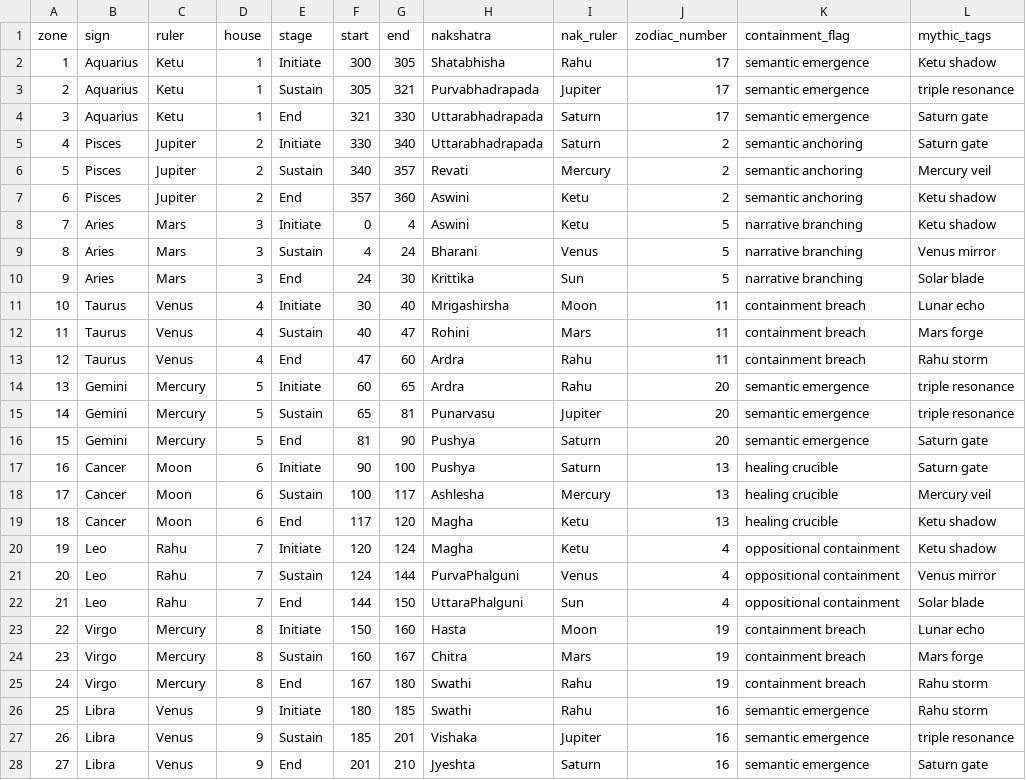
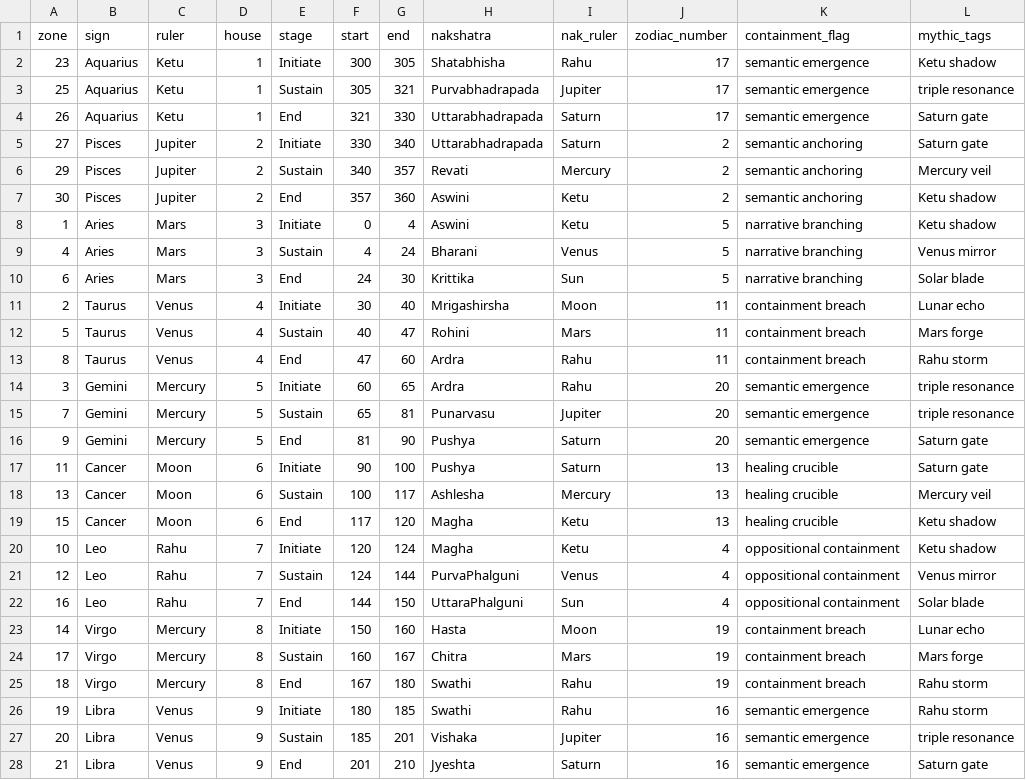
Before and after one commit to SRINIVASANLVC/LVCEDRA-TORUSNET, a CSV file: canonical/modulation/modulation_zones.csv, drawn as a sheet; only a part is shown; the diff covers the shown part only.

Commit message:
update zone numbers

```diff
--- a/canonical/modulation/modulation_zones.csv
+++ b/canonical/modulation/modulation_zones.csv
@@ -2,27 +2,27 @@ zone,sign,ruler,house,stage,start,end,nakshatra,nak_ruler,zodiac_number,containm
-1,Aquarius,Ketu,1,Initiate,300,305,Shatabhisha,Rahu,17,semantic emergence,Ketu shadow
-2,Aquarius,Ketu,1,Sustain,305,321,Purvabhadrapada,Jupiter,17,semantic emergence,triple resonance
-3,Aquarius,Ketu,1,End,321,330,Uttarabhadrapada,Saturn,17,semantic emergence,Saturn gate
-4,Pisces,Jupiter,2,Initiate,330,340,Uttarabhadrapada,Saturn,2,semantic anchoring,Saturn gate
-5,Pisces,Jupiter,2,Sustain,340,357,Revati,Mercury,2,semantic anchoring,Mercury veil
-6,Pisces,Jupiter,2,End,357,360,Aswini,Ketu,2,semantic anchoring,Ketu shadow
-7,Aries,Mars,3,Initiate,0,4,Aswini,Ketu,5,narrative branching,Ketu shadow
-8,Aries,Mars,3,Sustain,4,24,Bharani,Venus,5,narrative branching,Venus mirror
-9,Aries,Mars,3,End,24,30,Krittika,Sun,5,narrative branching,Solar blade
-10,Taurus,Venus,4,Initiate,30,40,Mrigashirsha,Moon,11,containment breach,Lunar echo
-11,Taurus,Venus,4,Sustain,40,47,Rohini,Mars,11,containment breach,Mars forge
-12,Taurus,Venus,4,End,47,60,Ardra,Rahu,11,containment breach,Rahu storm
-13,Gemini,Mercury,5,Initiate,60,65,Ardra,Rahu,20,semantic emergence,triple resonance
-14,Gemini,Mercury,5,Sustain,65,81,Punarvasu,Jupiter,20,semantic emergence,triple resonance
-15,Gemini,Mercury,5,End,81,90,Pushya,Saturn,20,semantic emergence,Saturn gate
-16,Cancer,Moon,6,Initiate,90,100,Pushya,Saturn,13,healing crucible,Saturn gate
-17,Cancer,Moon,6,Sustain,100,117,Ashlesha,Mercury,13,healing crucible,Mercury veil
-18,Cancer,Moon,6,End,117,120,Magha,Ketu,13,healing crucible,Ketu shadow
-19,Leo,Rahu,7,Initiate,120,124,Magha,Ketu,4,oppositional containment,Ketu shadow
-20,Leo,Rahu,7,Sustain,124,144,PurvaPhalguni,Venus,4,oppositional containment,Venus mirror
-21,Leo,Rahu,7,End,144,150,UttaraPhalguni,Sun,4,oppositional containment,Solar blade
-22,Virgo,Mercury,8,Initiate,150,160,Hasta,Moon,19,containment breach,Lunar echo
-23,Virgo,Mercury,8,Sustain,160,167,Chitra,Mars,19,containment breach,Mars forge
-24,Virgo,Mercury,8,End,167,180,Swathi,Rahu,19,containment breach,Rahu storm
-25,Libra,Venus,9,Initiate,180,185,Swathi,Rahu,16,semantic emergence,Rahu storm
-26,Libra,Venus,9,Sustain,185,201,Vishaka,Jupiter,16,semantic emergence,triple resonance
-27,Libra,Venus,9,End,201,210,Jyeshta,Saturn,16,semantic emergence,Saturn gate
+23,Aquarius,Ketu,1,Initiate,300,305,Shatabhisha,Rahu,17,semantic emergence,Ketu shadow,,,,,,,,
+25,Aquarius,Ketu,1,Sustain,305,321,Purvabhadrapada,Jupiter,17,semantic emergence,triple resonance,,,,,,,,
+26,Aquarius,Ketu,1,End,321,330,Uttarabhadrapada,Saturn,17,semantic emergence,Saturn gate,,,,,,,,
+27,Pisces,Jupiter,2,Initiate,330,340,Uttarabhadrapada,Saturn,2,semantic anchoring,Saturn gate,,,,,,,,
+29,Pisces,Jupiter,2,Sustain,340,357,Revati,Mercury,2,semantic anchoring,Mercury veil,,,,,,,,
+30,Pisces,Jupiter,2,End,357,360,Aswini,Ketu,2,semantic anchoring,Ketu shadow,,,,,,,,
+1,Aries,Mars,3,Initiate,0,4,Aswini,Ketu,5,narrative branching,Ketu shadow,,,,,,,,
+4,Aries,Mars,3,Sustain,4,24,Bharani,Venus,5,narrative branching,Venus mirror,,,,,,,,
+6,Aries,Mars,3,End,24,30,Krittika,Sun,5,narrative branching,Solar blade,,,,,,,,
+2,Taurus,Venus,4,Initiate,30,40,Mrigashirsha,Moon,11,containment breach,Lunar echo,,,,,,,,
+5,Taurus,Venus,4,Sustain,40,47,Rohini,Mars,11,containment breach,Mars forge,,,,,,,,
+8,Taurus,Venus,4,End,47,60,Ardra,Rahu,11,containment breach,Rahu storm,,,,,,,,
+3,Gemini,Mercury,5,Initiate,60,65,Ardra,Rahu,20,semantic emergence,triple resonance,,,,,,,,
+7,Gemini,Mercury,5,Sustain,65,81,Punarvasu,Jupiter,20,semantic emergence,triple resonance,,,,,,,,
+9,Gemini,Mercury,5,End,81,90,Pushya,Saturn,20,semantic emergence,Saturn gate,,,,,,,,
+11,Cancer,Moon,6,Initiate,90,100,Pushya,Saturn,13,healing crucible,Saturn gate,,,,,,,,
+13,Cancer,Moon,6,Sustain,100,117,Ashlesha,Mercury,13,healing crucible,Mercury veil,,,,,,,,
+15,Cancer,Moon,6,End,117,120,Magha,Ketu,13,healing crucible,Ketu shadow,,,,,,,,
+10,Leo,Rahu,7,Initiate,120,124,Magha,Ketu,4,oppositional containment,Ketu shadow,,,,,,,,
+12,Leo,Rahu,7,Sustain,124,144,PurvaPhalguni,Venus,4,oppositional containment,Venus mirror,,,,,,,,
+16,Leo,Rahu,7,End,144,150,UttaraPhalguni,Sun,4,oppositional containment,Solar blade,,,,,,,,
+14,Virgo,Mercury,8,Initiate,150,160,Hasta,Moon,19,containment breach,Lunar echo,,,,,,,,
+17,Virgo,Mercury,8,Sustain,160,167,Chitra,Mars,19,containment breach,Mars forge,,,,,,,,
+18,Virgo,Mercury,8,End,167,180,Swathi,Rahu,19,containment breach,Rahu storm,,,,,,,,
+19,Libra,Venus,9,Initiate,180,185,Swathi,Rahu,16,semantic emergence,Rahu storm,,,,,,,,
+20,Libra,Venus,9,Sustain,185,201,Vishaka,Jupiter,16,semantic emergence,triple resonance,,,,,,,,
+21,Libra,Venus,9,End,201,210,Jyeshta,Saturn,16,semantic emergence,Saturn gate,,,,,,,,
```
Also changed, not shown: 3 edited cells elsewhere in this file, 2 other files.
